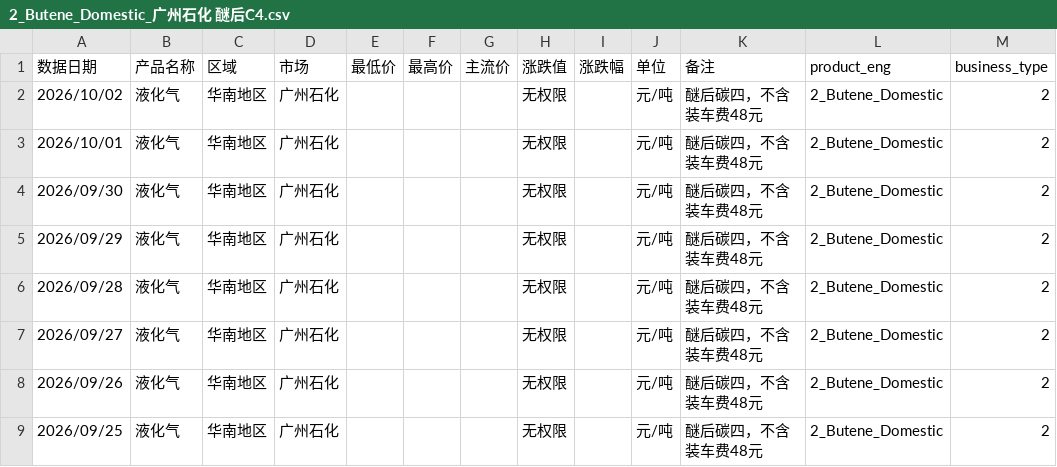
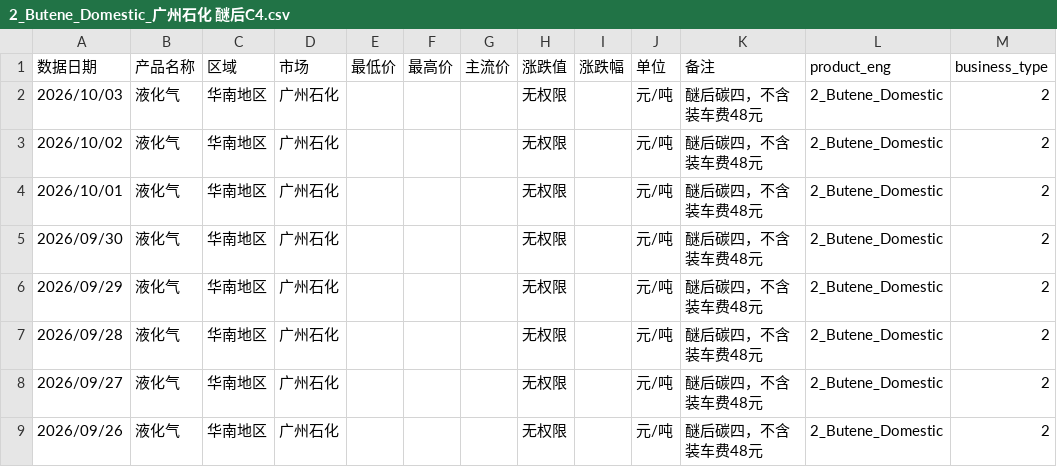
Before and after one commit to OuiamDAXX/DAXX-pricing-intel, a CSV file: data/2_Butene_Domestic_广州石化 醚后C4.csv, drawn as a sheet; only a part is shown; the shorter side is filled out with more unchanged rows.

```diff
--- a/data/2_Butene_Domestic_广州石化 醚后C4.csv
+++ b/data/2_Butene_Domestic_广州石化 醚后C4.csv
@@ -1,2 +1,3 @@
 数据日期,产品名称,区域,市场,最低价,最高价,主流价,涨跌值,涨跌幅,单位,备注,product_eng,business_type
+2026/10/03,液化气,华南地区,广州石化,,,,无权限,,元/吨,醚后碳四，不含装车费48元,2_Butene_Domestic,2
 2026/10/02,液化气,华南地区,广州石化,,,,无权限,,元/吨,醚后碳四，不含装车费48元,2_Butene_Domestic,2
```
Also changed, not shown: data/2_Butene_Domestic_上海石化 醚后C4.csv, data/2_Butene_Domestic_丰利石化 醚后C4.csv, 57 other files.
